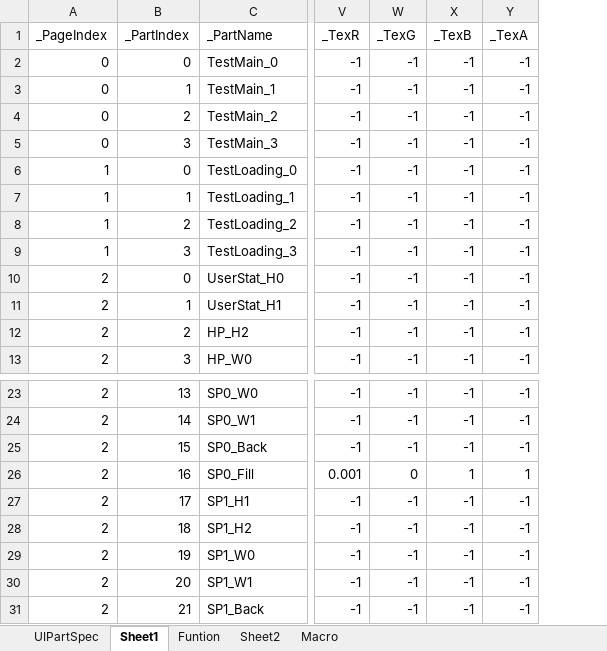
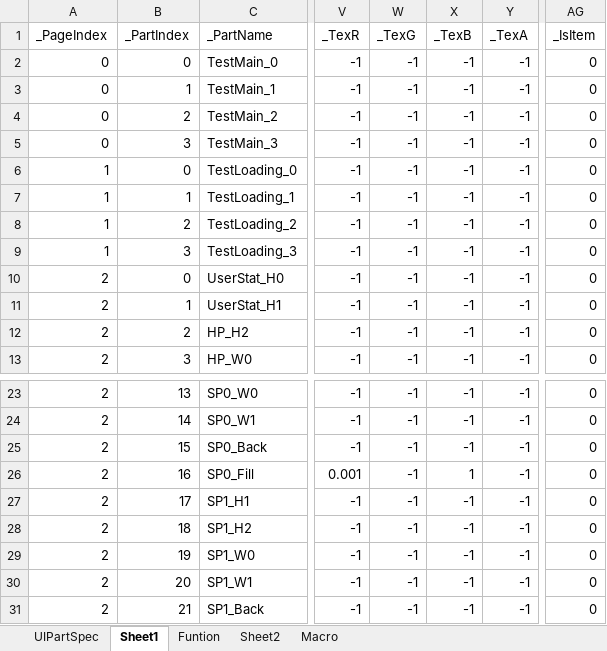
Before and after one commit to rlatjddyd92/Dx11_LiesOfP, an Excel workbook: Framework_DX11/Tools/Bin/DataFiles/UIPartSpec.xlsx, sheet Sheet1, drawn as a sheet; only a part is shown, gaps mark what is left out; values as stored, in another font and other column widths than the file's, no borders; the diff covers the shown part only; the diff names each change by its address in the sheet, - before the commit and + after, or states it on an @@ line.

```diff
--- a/Framework_DX11/Tools/Bin/DataFiles/UIPartSpec.xlsx (sheet Sheet1)
+++ b/Framework_DX11/Tools/Bin/DataFiles/UIPartSpec.xlsx (sheet Sheet1)
+column AG (_IsItem), rows 2-13: all 0; rows 23-31: all 0
-W26 (_TexG): 0
+W26 (_TexG): -1
-Y26 (_TexA): 1
+Y26 (_TexA): -1
```
Also changed, not shown: 27 added rows and 22 edited cells elsewhere in this sheet, sheet UIPartSpec, 23 other files.
